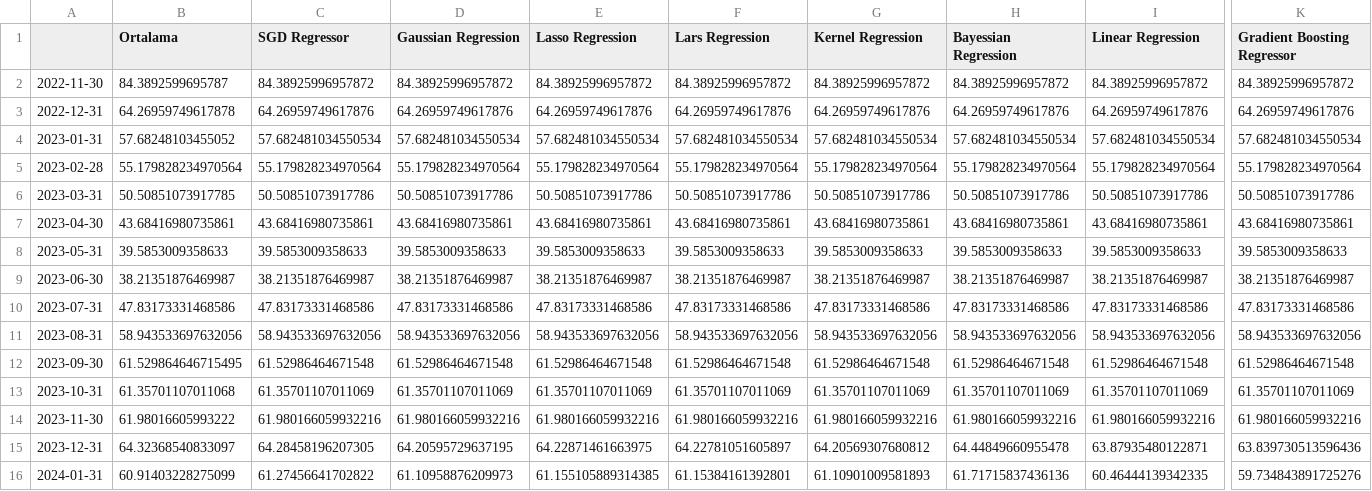
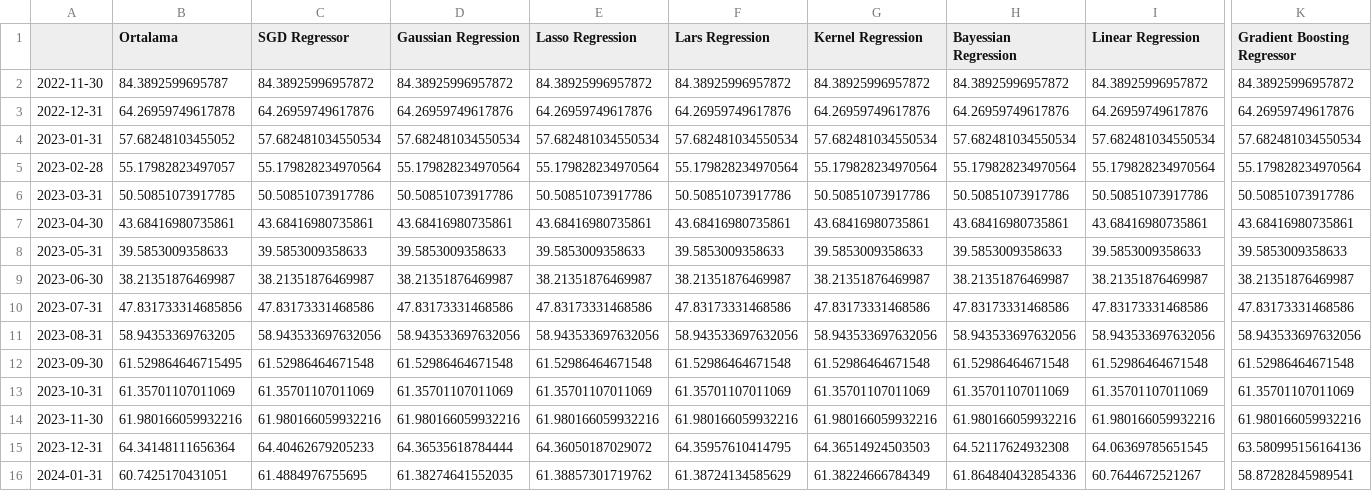
Before and after one commit to mutlususamuru/streamlit-inflation, a CSV file: yıllıktahmin.csv, drawn as a sheet; only a part is shown, gaps mark what is left out; the diff covers the shown part only; the diff names each change by its address in the sheet, - before the commit and + after, or states it on an @@ line.

```diff
--- a/yıllıktahmin.csv
+++ b/yıllıktahmin.csv
-B5 (Ortalama): 55.179828234970564
+B5 (Ortalama): 55.17982823497057
-B10 (Ortalama): 47.83173331468586
+B10 (Ortalama): 47.831733314685856
-B11 (Ortalama): 58.943533697632056
+B11 (Ortalama): 58.94353369763205
-B13 (Ortalama): 61.35701107011068
+B13 (Ortalama): 61.35701107011069
-B14 (Ortalama): 61.98016605993222
+B14 (Ortalama): 61.980166059932216
-B15 (Ortalama): 64.32368540833097
+B15 (Ortalama): 64.34148111656364
-C15 (SGD Regressor): 64.28458196207305
+C15 (SGD Regressor): 64.40462679205233
-D15 (Gaussian Regression): 64.20595729637195
+D15 (Gaussian Regression): 64.36535618784444
-E15 (Lasso Regression): 64.22871461663975
+E15 (Lasso Regression): 64.36050187029072
-F15 (Lars Regression): 64.22781051605897
+F15 (Lars Regression): 64.35957610414795
-G15 (Kernel Regression): 64.20569307680812
+G15 (Kernel Regression): 64.36514924503503
-H15 (Bayessian Regression): 64.44849660955478
+H15 (Bayessian Regression): 64.52117624932308
-I15 (Linear Regression): 63.87935480122871
+I15 (Linear Regression): 64.06369785651545
-K15 (Gradient Boosting Regressor): 63.839730513596436
+K15 (Gradient Boosting Regressor): 63.580995156164136
-B16 (Ortalama): 60.91403228275099
+B16 (Ortalama): 60.7425170431051
-C16 (SGD Regressor): 61.27456641702822
+C16 (SGD Regressor): 61.4884976755695
-D16 (Gaussian Regression): 61.10958876209973
+D16 (Gaussian Regression): 61.38274641552035
-E16 (Lasso Regression): 61.155105889314385
+E16 (Lasso Regression): 61.38857301719762
-F16 (Lars Regression): 61.15384161392801
+F16 (Lars Regression): 61.38724134585629
-G16 (Kernel Regression): 61.10901009581893
+G16 (Kernel Regression): 61.38224666784349
-H16 (Bayessian Regression): 61.71715837436136
+H16 (Bayessian Regression): 61.864840432854336
-I16 (Linear Regression): 60.46444139342335
+I16 (Linear Regression): 60.7644672521267
-K16 (Gradient Boosting Regressor): 59.734843891725276
+K16 (Gradient Boosting Regressor): 58.87282845989541
```
Also changed, not shown: 134 edited cells elsewhere in this file, aylık.csv.
